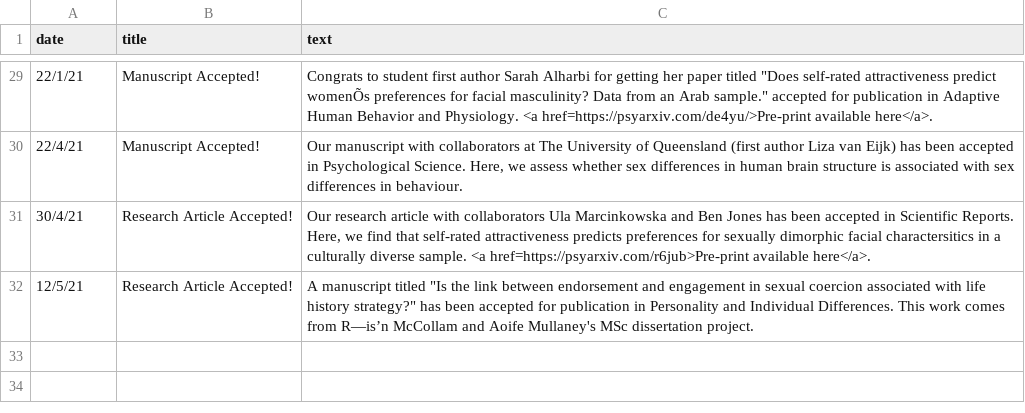
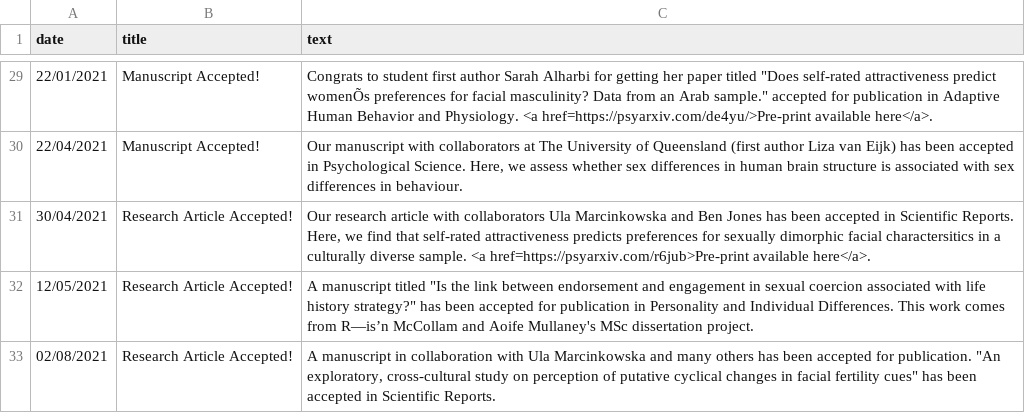
Before and after one commit to antlee53/antlee53.github.io, a CSV file: files/News.csv, drawn as a sheet; only a part is shown, gaps mark what is left out; the diff covers the shown part only.

```diff
--- a/files/News.csv
+++ b/files/News.csv
@@ -29,4 +29,5 @@ date,title,text
-22/1/21,Manuscript Accepted!,"Congrats to student first author Sarah Alharbi for getting her paper titled ""Does self-rated attractiveness predict womenÕs preferences for facial masculinity? Data from an Arab sample."" accepted for publication in Adaptive Human Behavior and Physiology. <a href=https://psyarxiv.com/de4yu/>Pre-print available here</a>."
-22/4/21,Manuscript Accepted!,"Our manuscript with collaborators at The University of Queensland (first author Liza van Eijk) has been accepted in Psychological Science. Here, we assess whether sex differences in human brain structure is associated with sex differences in behaviour."
-30/4/21,Research Article Accepted!,"Our research article with collaborators Ula Marcinkowska and Ben Jones has been accepted in Scientific Reports. Here, we find that self-rated attractiveness predicts preferences for sexually dimorphic facial charactersitics in a culturally diverse sample. <a href=https://psyarxiv.com/r6jub>Pre-print available here</a>."
-12/5/21,Research Article Accepted!,"A manuscript titled ""Is the link between endorsement and engagement in sexual coercion associated with life history strategy?"" has been accepted for publication in Personality and Individual Differences. This work comes from R—is’n McCollam and Aoife Mullaney's MSc dissertation project."
+22/01/2021,Manuscript Accepted!,"Congrats to student first author Sarah Alharbi for getting her paper titled ""Does self-rated attractiveness predict womenÕs preferences for facial masculinity? Data from an Arab sample."" accepted for publication in Adaptive Human Behavior and Physiology. <a href=https://psyarxiv.com/de4yu/>Pre-print available here</a>."
+22/04/2021,Manuscript Accepted!,"Our manuscript with collaborators at The University of Queensland (first author Liza van Eijk) has been accepted in Psychological Science. Here, we assess whether sex differences in human brain structure is associated with sex differences in behaviour."
+30/04/2021,Research Article Accepted!,"Our research article with collaborators Ula Marcinkowska and Ben Jones has been accepted in Scientific Reports. Here, we find that self-rated attractiveness predicts preferences for sexually dimorphic facial charactersitics in a culturally diverse sample. <a href=https://psyarxiv.com/r6jub>Pre-print available here</a>."
+12/05/2021,Research Article Accepted!,"A manuscript titled ""Is the link between endorsement and engagement in sexual coercion associated with life history strategy?"" has been accepted for publication in Personality and Individual Differences. This work comes from R—is’n McCollam and Aoife Mullaney's MSc dissertation project."
+02/08/2021,Research Article Accepted!,"A manuscript in collaboration with Ula Marcinkowska and many others has been accepted for publication. ""An exploratory, cross-cultural study on perception of putative cyclical changes in facial fertility cues"" has been accepted in Scientific Reports."
```
Also changed, not shown: 27 edited cells elsewhere in this file, 6 other files.
